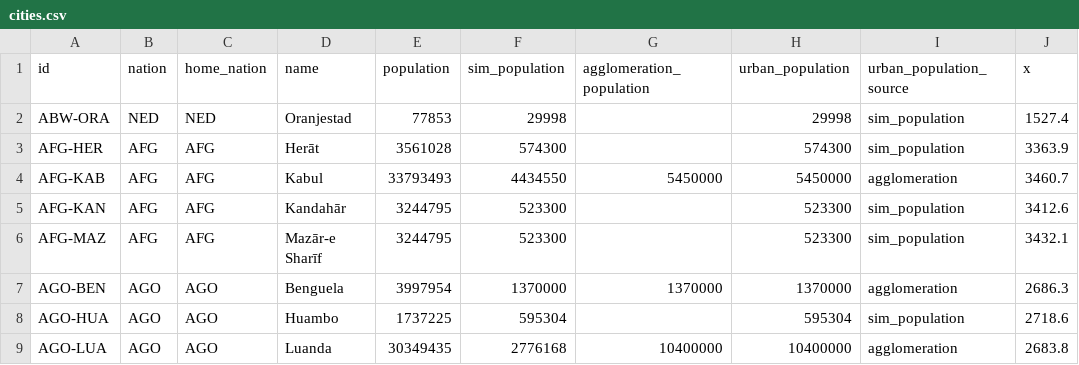
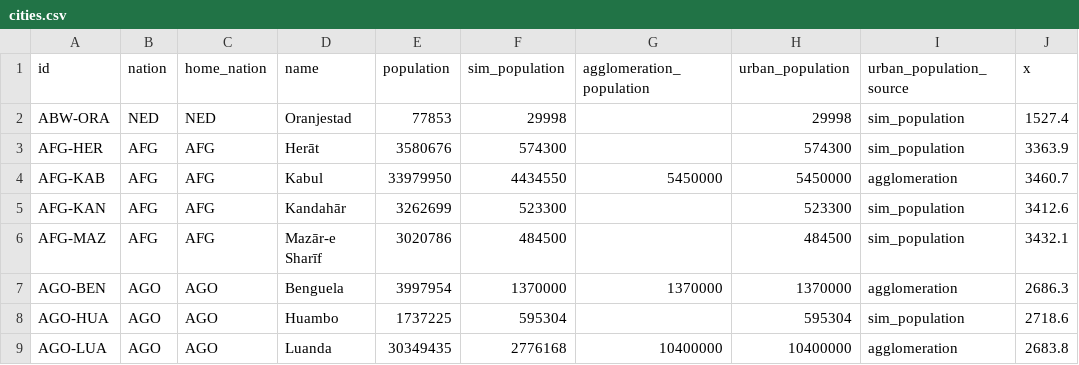
Before and after one commit to Arturstriker3/game-godot, a CSV file: data/definitions/scenario/cities.csv, drawn as a sheet; only a part is shown; the diff names each change by its address in the sheet, - before the commit and + after, or states it on an @@ line.

```diff
--- a/data/definitions/scenario/cities.csv
+++ b/data/definitions/scenario/cities.csv
-E3 (population): 3561028
+E3 (population): 3580676
-E4 (population): 33793493
+E4 (population): 33979950
-E5 (population): 3244795
+E5 (population): 3262699
-E6 (population): 3244795
+E6 (population): 3020786
-F6 (sim_population): 523300
+F6 (sim_population): 484500
-H6 (urban_population): 523300
+H6 (urban_population): 484500
```
Also changed, not shown: data/definitions/scenario/buildings.csv, data/definitions/world/cities_source.csv, 11 other files.
